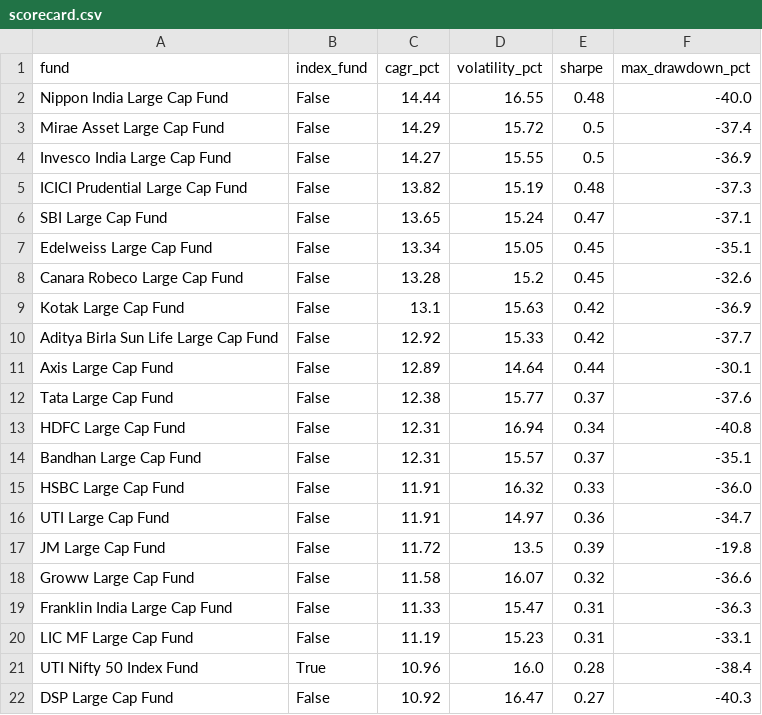
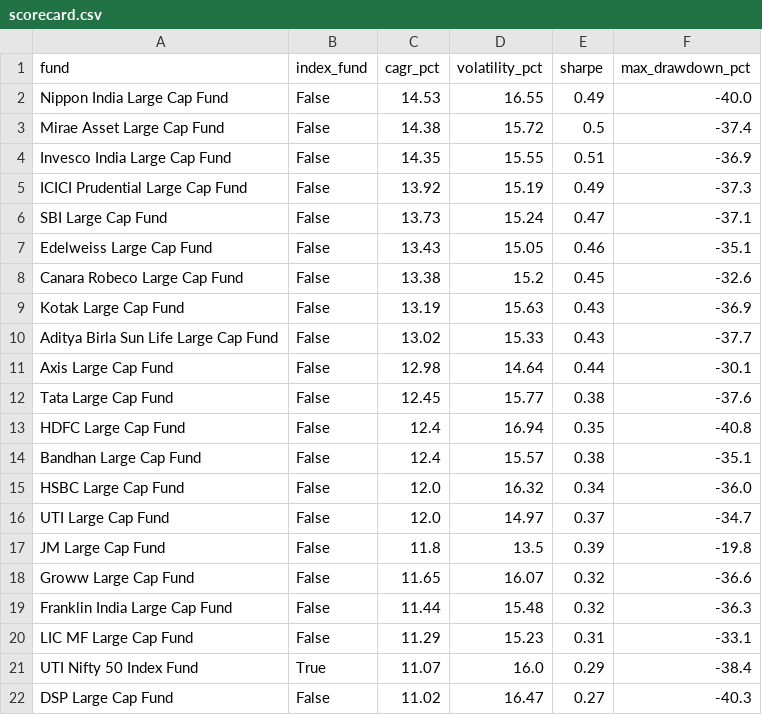
Before and after one commit to BoredMongoose/index-vs-active-funds, a CSV file: output/scorecard.csv, drawn as a sheet.

Commit message:
Data refresh: NAVs to 2026-10-12

```diff
--- a/output/scorecard.csv
+++ b/output/scorecard.csv
@@ -1,22 +1,22 @@
 fund,index_fund,cagr_pct,volatility_pct,sharpe,max_drawdown_pct
-Nippon India Large Cap Fund,False,14.44,16.55,0.48,-40.0
-Mirae Asset Large Cap Fund,False,14.29,15.72,0.5,-37.4
-Invesco India Large Cap Fund,False,14.27,15.55,0.5,-36.9
-ICICI Prudential Large Cap Fund,False,13.82,15.19,0.48,-37.3
-SBI Large Cap Fund,False,13.65,15.24,0.47,-37.1
-Edelweiss Large Cap Fund,False,13.34,15.05,0.45,-35.1
-Canara Robeco Large Cap Fund,False,13.28,15.2,0.45,-32.6
-Kotak Large Cap Fund,False,13.1,15.63,0.42,-36.9
-Aditya Birla Sun Life Large Cap Fund,False,12.92,15.33,0.42,-37.7
-Axis Large Cap Fund,False,12.89,14.64,0.44,-30.1
-Tata Large Cap Fund,False,12.38,15.77,0.37,-37.6
-HDFC Large Cap Fund,False,12.31,16.94,0.34,-40.8
-Bandhan Large Cap Fund,False,12.31,15.57,0.37,-35.1
-HSBC Large Cap Fund,False,11.91,16.32,0.33,-36.0
-UTI Large Cap Fund,False,11.91,14.97,0.36,-34.7
-JM Large Cap Fund,False,11.72,13.5,0.39,-19.8
-Groww Large Cap Fund,False,11.58,16.07,0.32,-36.6
-Franklin India Large Cap Fund,False,11.33,15.47,0.31,-36.3
-LIC MF Large Cap Fund,False,11.19,15.23,0.31,-33.1
-UTI Nifty 50 Index Fund,True,10.96,16.0,0.28,-38.4
-DSP Large Cap Fund,False,10.92,16.47,0.27,-40.3
+Nippon India Large Cap Fund,False,14.53,16.55,0.49,-40.0
+Mirae Asset Large Cap Fund,False,14.38,15.72,0.5,-37.4
+Invesco India Large Cap Fund,False,14.35,15.55,0.51,-36.9
+ICICI Prudential Large Cap Fund,False,13.92,15.19,0.49,-37.3
+SBI Large Cap Fund,False,13.73,15.24,0.47,-37.1
+Edelweiss Large Cap Fund,False,13.43,15.05,0.46,-35.1
+Canara Robeco Large Cap Fund,False,13.38,15.2,0.45,-32.6
+Kotak Large Cap Fund,False,13.19,15.63,0.43,-36.9
+Aditya Birla Sun Life Large Cap Fund,False,13.02,15.33,0.43,-37.7
+Axis Large Cap Fund,False,12.98,14.64,0.44,-30.1
+Tata Large Cap Fund,False,12.45,15.77,0.38,-37.6
+HDFC Large Cap Fund,False,12.4,16.94,0.35,-40.8
+Bandhan Large Cap Fund,False,12.4,15.57,0.38,-35.1
+HSBC Large Cap Fund,False,12.0,16.32,0.34,-36.0
+UTI Large Cap Fund,False,12.0,14.97,0.37,-34.7
+JM Large Cap Fund,False,11.8,13.5,0.39,-19.8
+Groww Large Cap Fund,False,11.65,16.07,0.32,-36.6
+Franklin India Large Cap Fund,False,11.44,15.48,0.32,-36.3
+LIC MF Large Cap Fund,False,11.29,15.23,0.31,-33.1
+UTI Nifty 50 Index Fund,True,11.07,16.0,0.29,-38.4
+DSP Large Cap Fund,False,11.02,16.47,0.27,-40.3
```
Also changed, not shown: output/data_checks.csv, output/rolling_3y_win_rate.csv, 4 other files.
